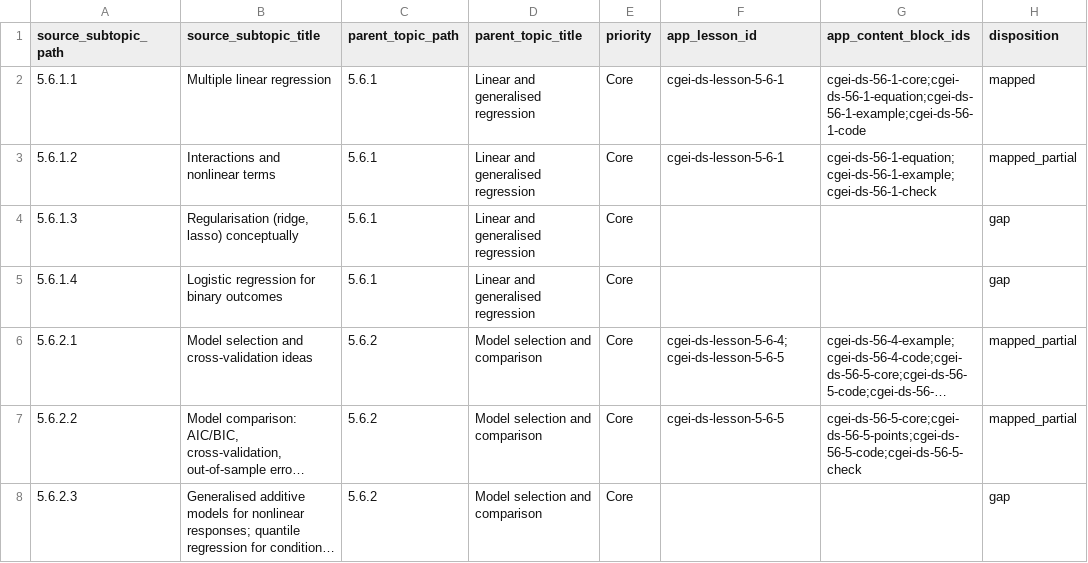
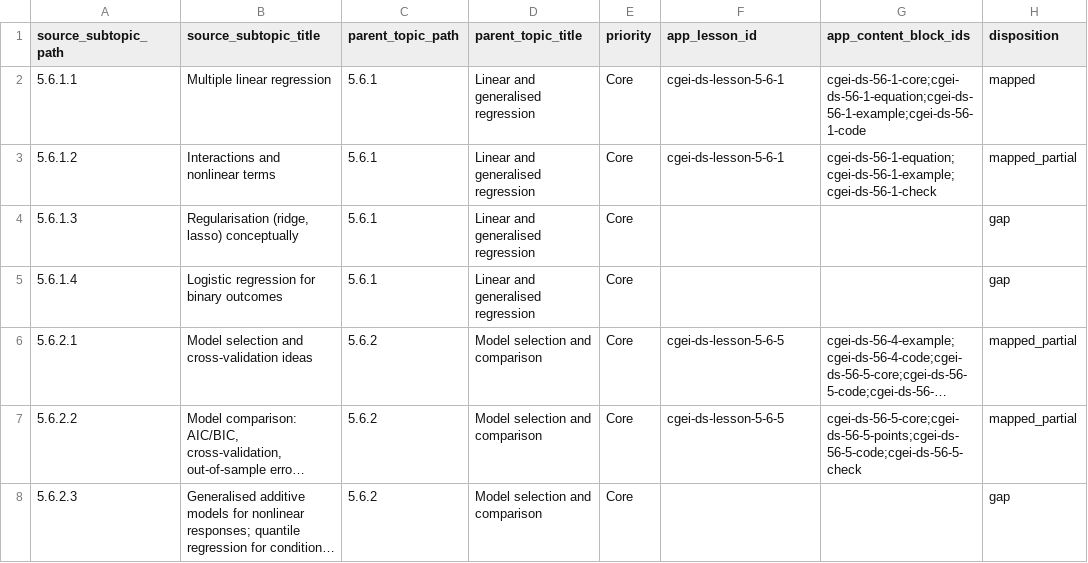
Before and after one commit to musab-shahid/my-study, a CSV file: docs/cgei/subject-5-unit-5.6-subtopic-traceability.csv, drawn as a sheet; only a part is shown; long unchanged cells end in …; the diff names each change by its address in the sheet, - before the commit and + after, or states it on an @@ line.

Commit message:
Keep traceability lesson references atomic

```diff
--- a/docs/cgei/subject-5-unit-5.6-subtopic-traceability.csv
+++ b/docs/cgei/subject-5-unit-5.6-subtopic-traceability.csv
-F6 (app_lesson_id): cgei-ds-lesson-5-6-4;cgei-ds-lesson-5-6-5
+F6 (app_lesson_id): cgei-ds-lesson-5-6-5
```
